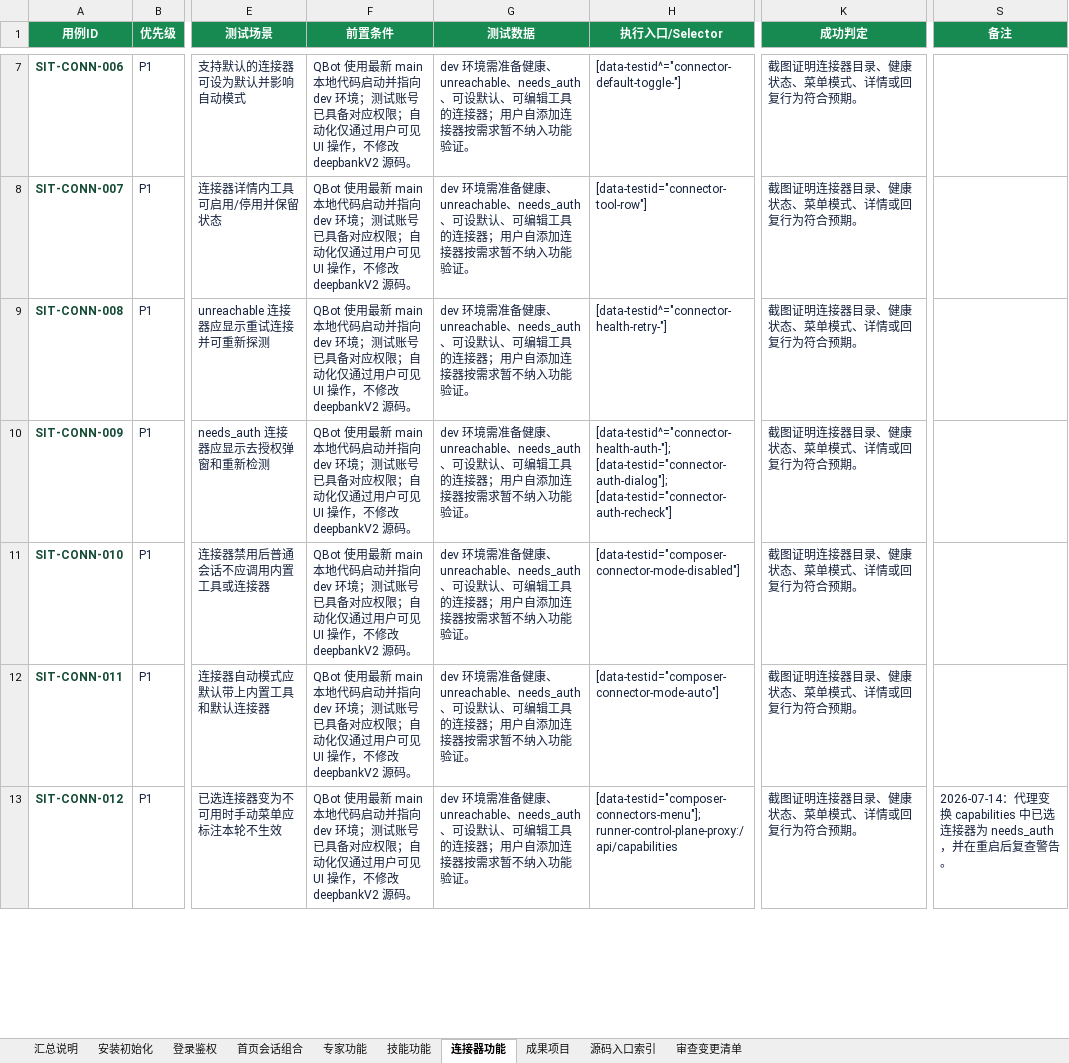
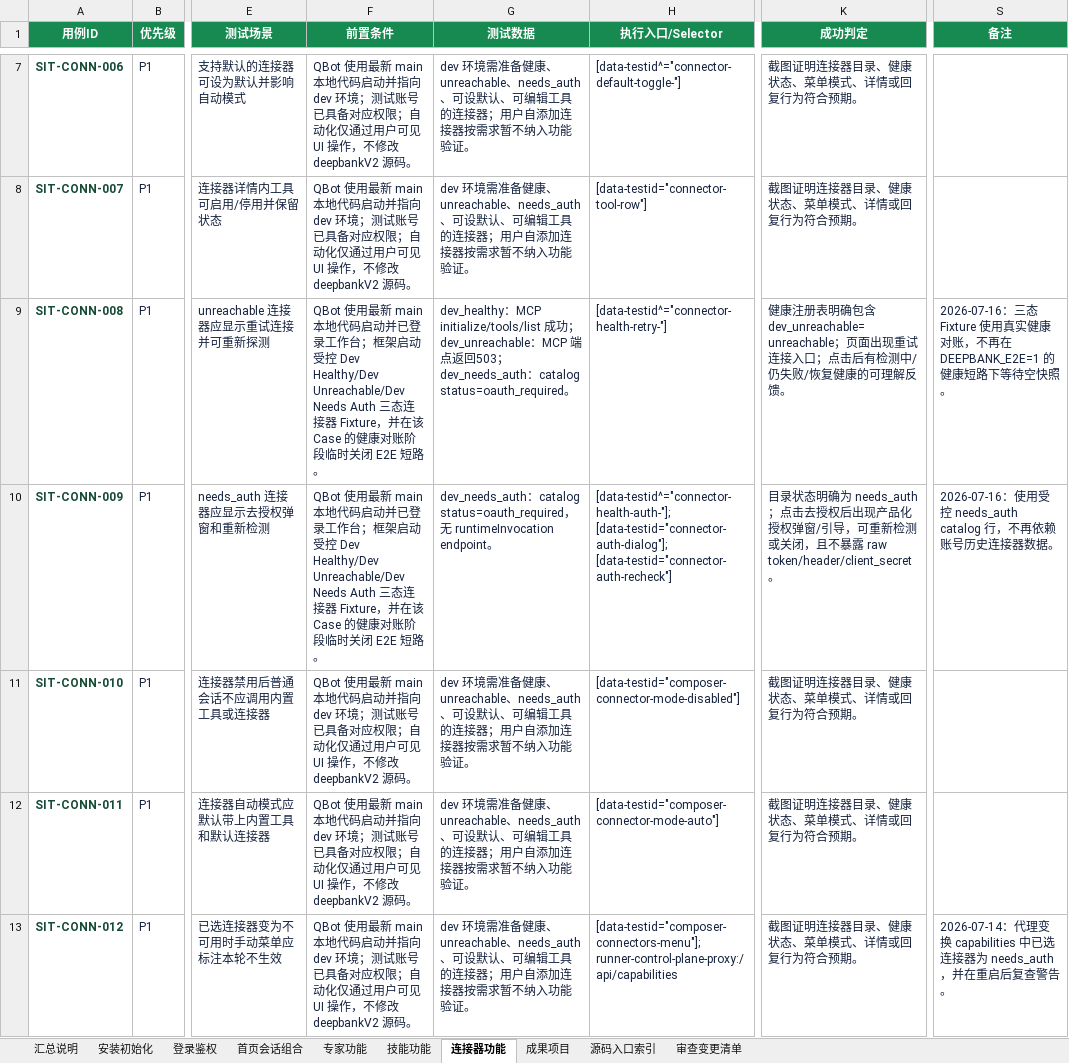
Before and after one commit to zqh3310/QbotTestAgent, an Excel workbook: PRD/QBot系统SIT自动化测试用例_框架清零版_2026-07-11.xlsx, sheet 连接器功能, drawn as a sheet; only a part is shown, gaps mark what is left out; values as stored, in another font and other column widths than the file's, no borders; table styles not drawn; the diff covers the shown part only; the diff names each change by its address in the sheet, - before the commit and + after, or states it on an @@ line.

Commit message:
fix(automation): eliminate false blocks and harden case fixtures
Close stale composer overlays, reconcile final replies, and make expert and skill assertions state-aware.

Use deterministic connector health/cache fixtures and update the official casebook with executable evidence requirements.

```diff
--- a/PRD/QBot系统SIT自动化测试用例_框架清零版_2026-07-11.xlsx (sheet 连接器功能)
+++ b/PRD/QBot系统SIT自动化测试用例_框架清零版_2026-07-11.xlsx (sheet 连接器功能)
-F9:F10 (前置条件): …码启动并指向 dev 环境；测试账号已具备对应权限；自动化仅通过用户可见 UI 操作，不修改 deepbankV2 源码。
+F9:F10 (前置条件): …码启动并已登录工作台；框架启动受控 Dev Healthy/Dev Unreachable/Dev Needs Auth 三态连接器 Fixture，并在该 Case 的健康对账阶段临时关闭 E2E 短路。
-G9 (测试数据): dev 环境需准备健康、unreachable、needs_auth、可设默认、可编辑工具的连接器；用户自添加连接器按需求暂不纳入功能验证。
+G9 (测试数据): dev_healthy：MCP initialize/tools/list 成功；dev_unreachable：MCP 端点返回503；dev_needs_auth：catalog status=oauth_required。
-K9 (成功判定): 截图证明连接器目录、健康状态、菜单模式、详情或回复行为符合预期。
+K9 (成功判定): 健康注册表明确包含 dev_unreachable=unreachable；页面出现重试连接入口；点击后有检测中/仍失败/恢复健康的可理解反馈。
-S9 (备注): (empty)
+S9 (备注): 2026-07-16：三态 Fixture 使用真实健康对账，不再在 DEEPBANK_E2E=1 的健康短路下等待空快照。
-G10 (测试数据): dev 环境需准备健康、unreachable、needs_auth、可设默认、可编辑工具的连接器；用户自添加连接器按需求暂不纳入功能验证。
+G10 (测试数据): dev_needs_auth：catalog status=oauth_required，无 runtimeInvocation endpoint。
-K10 (成功判定): 截图证明连接器目录、健康状态、菜单模式、详情或回复行为符合预期。
+K10 (成功判定): 目录状态明确为 needs_auth；点击去授权后出现产品化授权弹窗/引导，可重新检测或关闭，且不暴露 raw token/header/client_secret。
-S10 (备注): (empty)
+S10 (备注): 2026-07-16：使用受控 needs_auth catalog 行，不再依赖账号历史连接器数据。
```
Also changed, not shown: 10 edited cells elsewhere in this sheet, sheet 技能功能, sheet 首页会话组合, sheet 专家功能, 6 other files.
